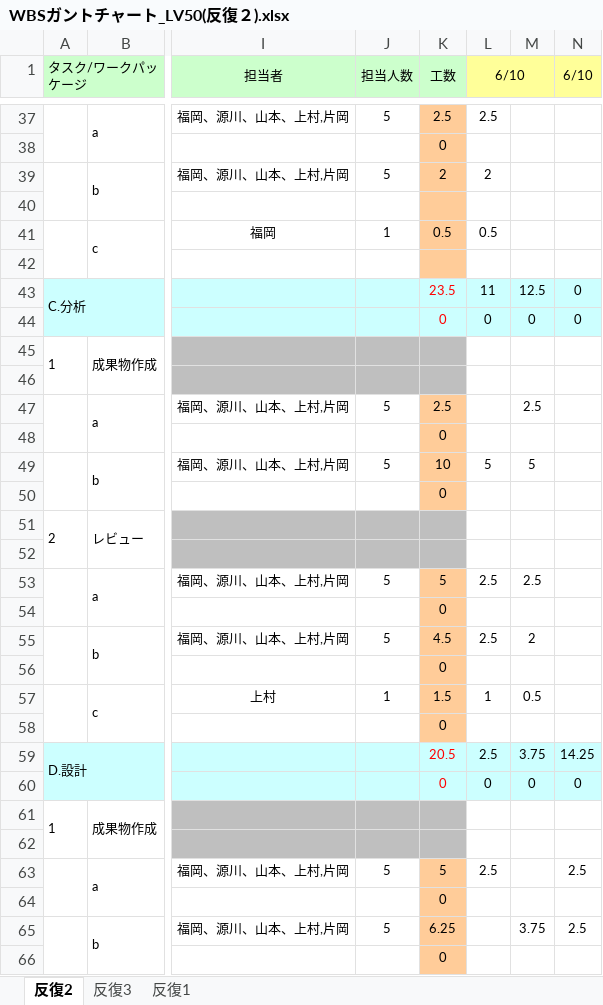
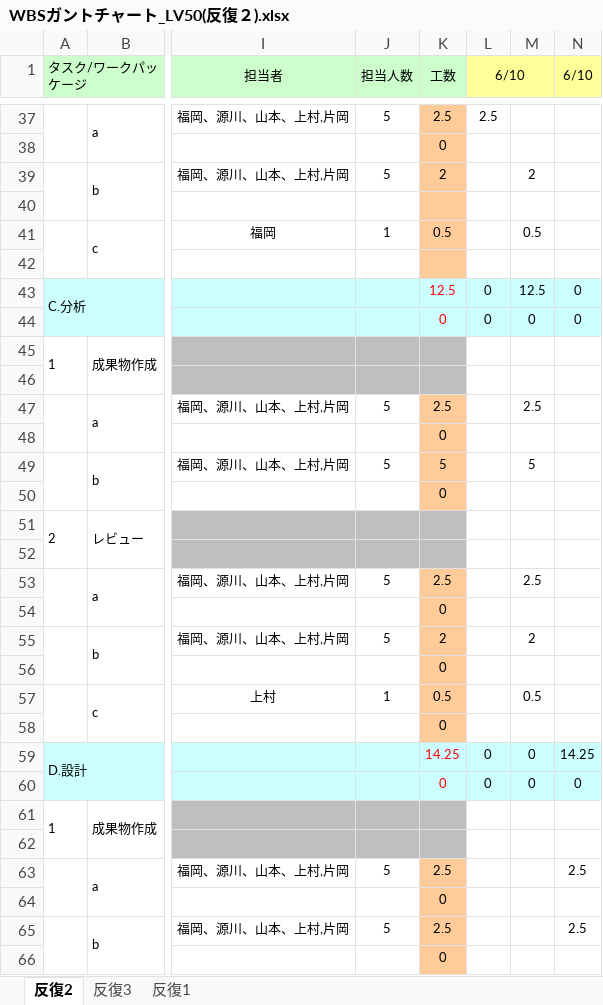
Before and after one commit to s-uemrua/Level50, an Excel workbook: 第二反復/計画/WBSガントチャート_LV50(反復２).xlsx, sheet 反復2, drawn as a sheet; only a part is shown, gaps mark what is left out; values as stored, in another font and other column widths than the file's, no borders; charts and pictures and conditional formats not drawn; the diff covers the shown part only; the diff names each change by its address in the sheet, - before the commit and + after, or states it on an @@ line.

Commit message:
change

```diff
--- a/第二反復/計画/WBSガントチャート_LV50(反復２).xlsx (sheet 反復2)
+++ b/第二反復/計画/WBSガントチャート_LV50(反復２).xlsx (sheet 反復2)
-L39 (6/10): 2
+L39 (6/10): (empty)
-M39: (empty)
+M39: 2
-L41 (6/10): 0.5
+L41 (6/10): (empty)
-M41: (empty)
+M41: 0.5
-K43 (工数): 23.5
+K43 (工数): 12.5
-L43 (6/10): 11
+L43 (6/10): 0
-K49 (工数): 10
+K49 (工数): 5
-L49 (6/10): 5
+L49 (6/10): (empty)
-K53 (工数): 5
+K53 (工数): 2.5
-L53 (6/10): 2.5
+L53 (6/10): (empty)
-K55 (工数): 4.5
+K55 (工数): 2
-L55 (6/10): 2.5
+L55 (6/10): (empty)
-K57 (工数): 1.5
+K57 (工数): 0.5
-L57 (6/10): 1
+L57 (6/10): (empty)
-K59 (工数): 20.5
+K59 (工数): 14.25
-L59 (6/10): 2.5
+L59 (6/10): 0
-M59: 3.75
+M59: 0
-K63 (工数): 5
+K63 (工数): 2.5
-L63 (6/10): 2.5
+L63 (6/10): (empty)
-K65 (工数): 6.25
+K65 (工数): 2.5
-M65: 3.75
+M65: (empty)
```
Also changed, not shown: 8 edited cells elsewhere in this sheet.
